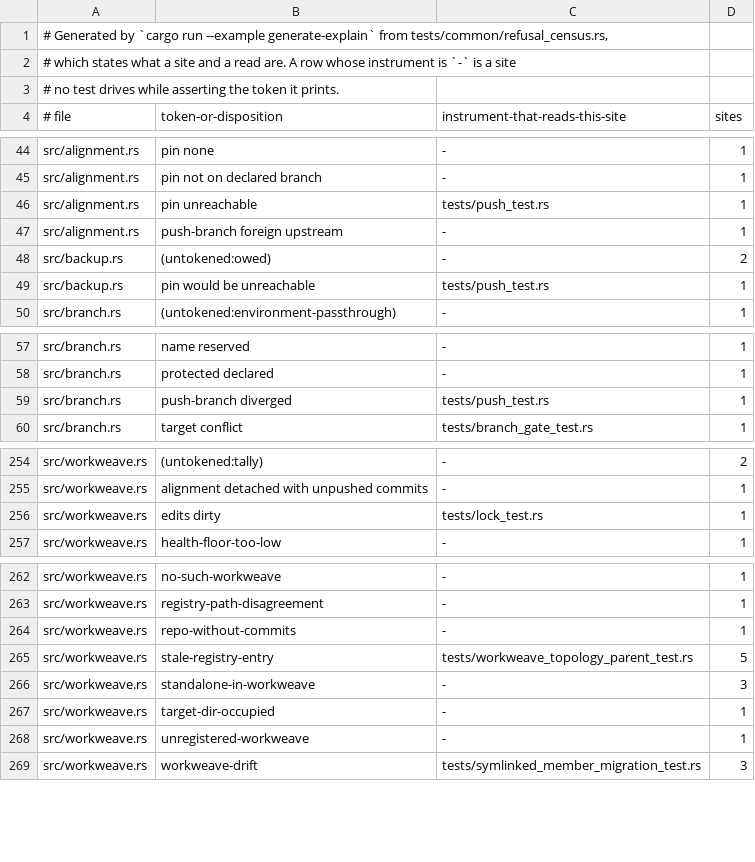
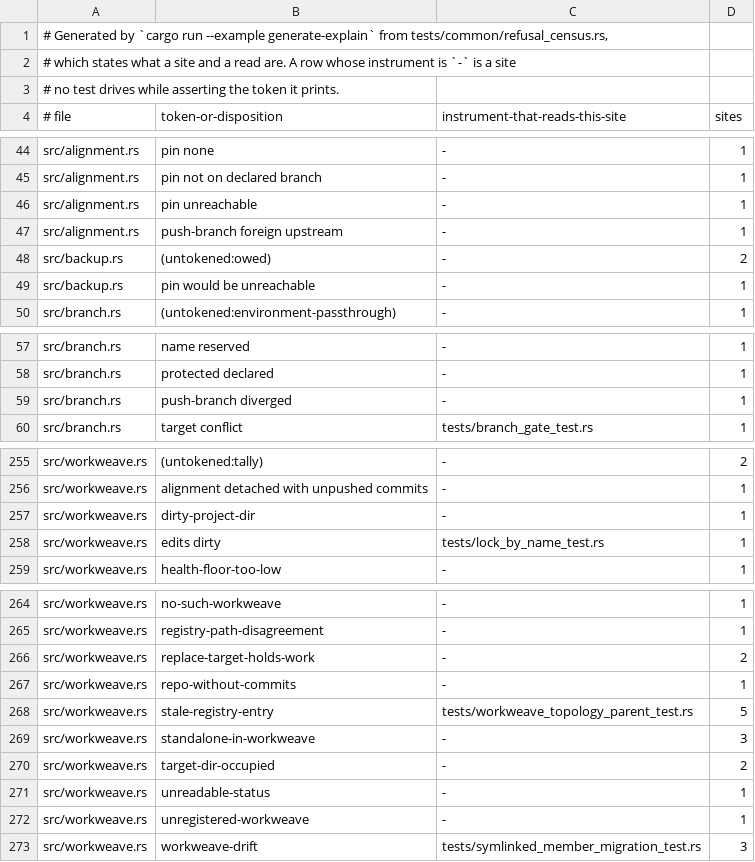
Before and after one commit to cwalv/repoweave, a TSV file: docs/internals/refusal-census.tsv, drawn as a sheet; only a part is shown, gaps mark what is left out; the diff covers the shown part only.

```diff
--- a/docs/internals/refusal-census.tsv
+++ b/docs/internals/refusal-census.tsv
@@ -45,6 +45,6 @@ src/alignment.rs	pin none	-	1
 src/alignment.rs	pin not on declared branch	-	1
-src/alignment.rs	pin unreachable	tests/push_test.rs	1
+src/alignment.rs	pin unreachable	-	1
 src/alignment.rs	push-branch foreign upstream	-	1
 src/backup.rs	(untokened:owed)	-	2
-src/backup.rs	pin would be unreachable	tests/push_test.rs	1
+src/backup.rs	pin would be unreachable	-	1
 src/branch.rs	(untokened:environment-passthrough)	-	1
@@ -58,3 +58,3 @@ src/branch.rs	name reserved	-	1
 src/branch.rs	protected declared	-	1
-src/branch.rs	push-branch diverged	tests/push_test.rs	1
+src/branch.rs	push-branch diverged	-	1
 src/branch.rs	target conflict	tests/branch_gate_test.rs	1
@@ -255,3 +256,4 @@ src/workweave.rs	(untokened:tally)	-	2
 src/workweave.rs	alignment detached with unpushed commits	-	1
-src/workweave.rs	edits dirty	tests/lock_test.rs	1
+src/workweave.rs	dirty-project-dir	-	1
+src/workweave.rs	edits dirty	tests/lock_by_name_test.rs	1
 src/workweave.rs	health-floor-too-low	-	1
@@ -263,2 +265,3 @@ src/workweave.rs	no-such-workweave	-	1
 src/workweave.rs	registry-path-disagreement	-	1
+src/workweave.rs	replace-target-holds-work	-	2
 src/workweave.rs	repo-without-commits	-	1
@@ -266,3 +269,4 @@ src/workweave.rs	stale-registry-entry	tests/workweave_topology_parent_test.rs	5
 src/workweave.rs	standalone-in-workweave	-	3
-src/workweave.rs	target-dir-occupied	-	1
+src/workweave.rs	target-dir-occupied	-	2
+src/workweave.rs	unreadable-status	-	1
 src/workweave.rs	unregistered-workweave	-	1
```
Also changed, not shown: 2 added rows, 1 removed row and 23 edited cells elsewhere in this file.
